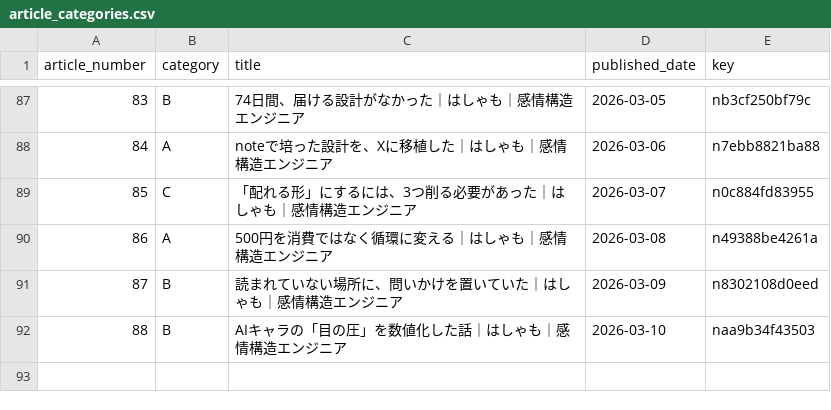
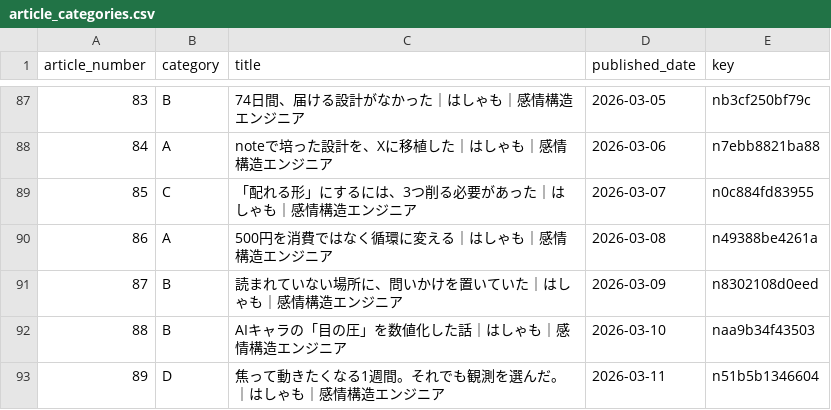
Before and after one commit to hasyamo/note-stats-tracker, a CSV file: data/article_categories.csv, drawn as a sheet; only a part is shown, gaps mark what is left out; the diff names each change by its address in the sheet, - before the commit and + after, or states it on an @@ line.

Commit message:
add 2026-03-11 #89

```diff
--- a/data/article_categories.csv
+++ b/data/article_categories.csv
+row 93: 89 | D | 焦って動きたくなる1週間。それでも観測を選んだ。｜はしゃも｜感情構造エンジニア | 2026-03-11 | n51b5b1346604
```
